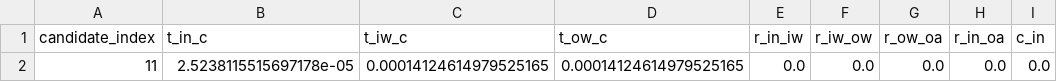
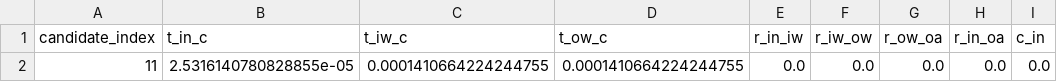
Before and after one commit to rchintala13/building-rom-automation, a CSV file: data/processed/sysid_results/Denver/58103/q_diagonal_last_candidate.csv, drawn as a sheet; only a part is shown; the diff names each change by its address in the sheet, - before the commit and + after, or states it on an @@ line.

```diff
--- a/data/processed/sysid_results/Denver/58103/q_diagonal_last_candidate.csv
+++ b/data/processed/sysid_results/Denver/58103/q_diagonal_last_candidate.csv
-B2 (t_in_c): 2.5238115515697178e-05
+B2 (t_in_c): 2.5316140780828855e-05
-C2 (t_iw_c): 0.00014124614979525165
+C2 (t_iw_c): 0.0001410664224244755
-D2 (t_ow_c): 0.00014124614979525165
+D2 (t_ow_c): 0.0001410664224244755
```
Also changed, not shown: data/processed/mpc_results/Denver/58103/eplus/eplusmtr.csv, data/processed/mpc_results/Denver/58103/eplus/eplusout.csv, 32 other files.
